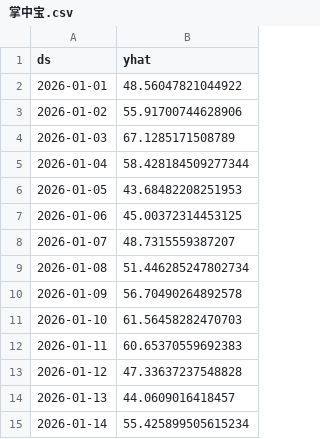
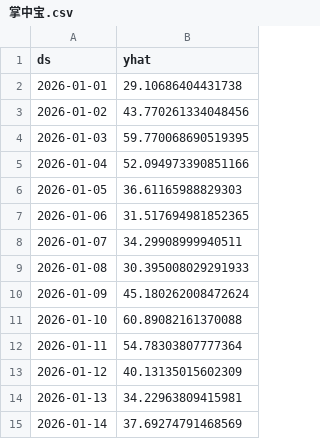
Before and after one commit to Fubuki233/SmartSusChef, a CSV file: ML/outputs/forecasts/掌中宝.csv, drawn as a sheet.

```diff
--- a/ML/outputs/forecasts/掌中宝.csv
+++ b/ML/outputs/forecasts/掌中宝.csv
@@ -1,15 +1,15 @@
 ds,yhat
-2026-01-01,48.56047821044922
-2026-01-02,55.91700744628906
-2026-01-03,67.1285171508789
-2026-01-04,58.428184509277344
-2026-01-05,43.68482208251953
-2026-01-06,45.00372314453125
-2026-01-07,48.7315559387207
-2026-01-08,51.446285247802734
-2026-01-09,56.70490264892578
-2026-01-10,61.56458282470703
-2026-01-11,60.65370559692383
-2026-01-12,47.33637237548828
-2026-01-13,44.0609016418457
-2026-01-14,55.425899505615234
+2026-01-01,29.10686404431738
+2026-01-02,43.770261334048456
+2026-01-03,59.770068690519395
+2026-01-04,52.094973390851166
+2026-01-05,36.61165988829303
+2026-01-06,31.517694981852365
+2026-01-07,34.29908999940511
+2026-01-08,30.395008029291933
+2026-01-09,45.180262008472624
+2026-01-10,60.89082161370088
+2026-01-11,54.78303807777364
+2026-01-12,40.13135015602309
+2026-01-13,34.22963809415981
+2026-01-14,37.69274791468569
```
Also changed, not shown: ML/outputs/forecasts/烤羊肉串.csv, ML/outputs/forecasts/蒜香味江团.csv, 22 other files.
